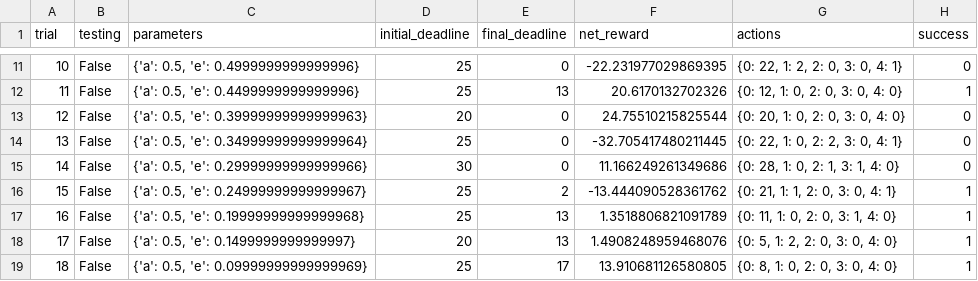
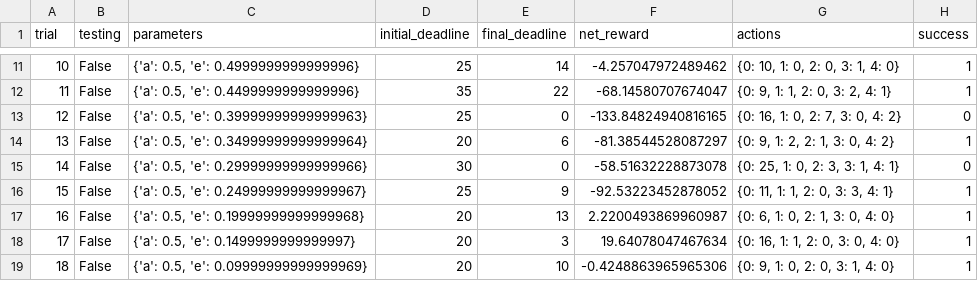
Before and after one commit to agripino/MLND, a CSV file: smartcab/logs/sim_default-learning.csv, drawn as a sheet; only a part is shown, gaps mark what is left out; the diff covers the shown part only.

```diff
--- a/smartcab/logs/sim_default-learning.csv
+++ b/smartcab/logs/sim_default-learning.csv
@@ -11,9 +11,9 @@ trial,testing,parameters,initial_deadline,final_deadline,net_reward,actions,succ
-10,False,"{'a': 0.5, 'e': 0.4999999999999996}",25,0,-22.231977029869395,"{0: 22, 1: 2, 2: 0, 3: 0, 4: 1}",0
-11,False,"{'a': 0.5, 'e': 0.4499999999999996}",25,13,20.6170132702326,"{0: 12, 1: 0, 2: 0, 3: 0, 4: 0}",1
-12,False,"{'a': 0.5, 'e': 0.39999999999999963}",20,0,24.75510215825544,"{0: 20, 1: 0, 2: 0, 3: 0, 4: 0}",0
-13,False,"{'a': 0.5, 'e': 0.34999999999999964}",25,0,-32.705417480211445,"{0: 22, 1: 0, 2: 2, 3: 0, 4: 1}",0
-14,False,"{'a': 0.5, 'e': 0.29999999999999966}",30,0,11.166249261349686,"{0: 28, 1: 0, 2: 1, 3: 1, 4: 0}",0
-15,False,"{'a': 0.5, 'e': 0.24999999999999967}",25,2,-13.444090528361762,"{0: 21, 1: 1, 2: 0, 3: 0, 4: 1}",1
-16,False,"{'a': 0.5, 'e': 0.19999999999999968}",25,13,1.3518806821091789,"{0: 11, 1: 0, 2: 0, 3: 1, 4: 0}",1
-17,False,"{'a': 0.5, 'e': 0.1499999999999997}",20,13,1.4908248959468076,"{0: 5, 1: 2, 2: 0, 3: 0, 4: 0}",1
-18,False,"{'a': 0.5, 'e': 0.09999999999999969}",25,17,13.910681126580805,"{0: 8, 1: 0, 2: 0, 3: 0, 4: 0}",1
+10,False,"{'a': 0.5, 'e': 0.4999999999999996}",25,14,-4.257047972489462,"{0: 10, 1: 0, 2: 0, 3: 1, 4: 0}",1
+11,False,"{'a': 0.5, 'e': 0.4499999999999996}",35,22,-68.14580707674047,"{0: 9, 1: 1, 2: 0, 3: 2, 4: 1}",1
+12,False,"{'a': 0.5, 'e': 0.39999999999999963}",25,0,-133.84824940816165,"{0: 16, 1: 0, 2: 7, 3: 0, 4: 2}",0
+13,False,"{'a': 0.5, 'e': 0.34999999999999964}",20,6,-81.38544528087297,"{0: 9, 1: 2, 2: 1, 3: 0, 4: 2}",1
+14,False,"{'a': 0.5, 'e': 0.29999999999999966}",30,0,-58.51632228873078,"{0: 25, 1: 0, 2: 3, 3: 1, 4: 1}",0
+15,False,"{'a': 0.5, 'e': 0.24999999999999967}",25,9,-92.53223452878052,"{0: 11, 1: 1, 2: 0, 3: 3, 4: 1}",1
+16,False,"{'a': 0.5, 'e': 0.19999999999999968}",20,13,2.2200493869960987,"{0: 6, 1: 0, 2: 1, 3: 0, 4: 0}",1
+17,False,"{'a': 0.5, 'e': 0.1499999999999997}",20,3,19.64078047467634,"{0: 16, 1: 1, 2: 0, 3: 0, 4: 0}",1
+18,False,"{'a': 0.5, 'e': 0.09999999999999969}",20,10,-0.4248863965965306,"{0: 9, 1: 0, 2: 0, 3: 1, 4: 0}",1
```
Also changed, not shown: 71 edited cells elsewhere in this file, smartcab/logs/sim_improved-learning.csv, 2 other files.
